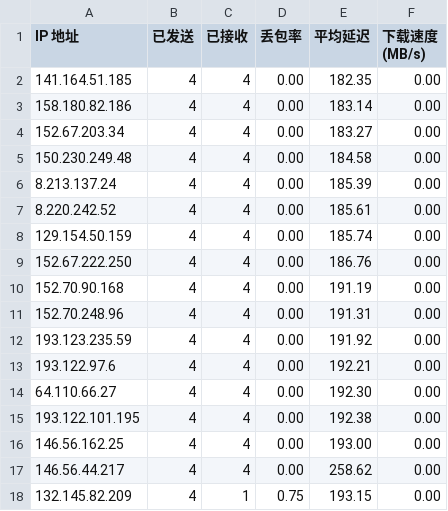
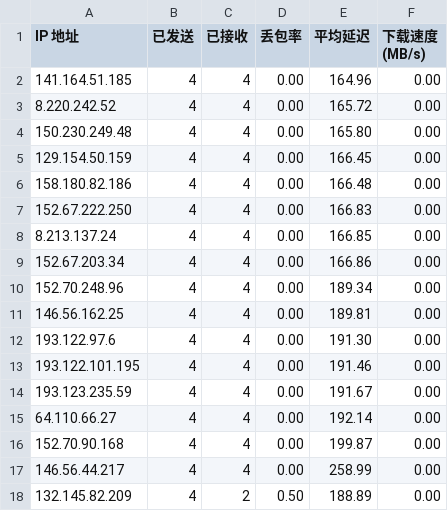
Before and after one commit to rdone442/dns, a CSV file: ip/kr.csv, drawn as a sheet.

```diff
--- a/ip/kr.csv
+++ b/ip/kr.csv
@@ -1,18 +1,18 @@
 IP 地址,已发送,已接收,丢包率,平均延迟,下载速度 (MB/s)
-141.164.51.185,4,4,0.00,182.35,0.00
-158.180.82.186,4,4,0.00,183.14,0.00
-152.67.203.34,4,4,0.00,183.27,0.00
-150.230.249.48,4,4,0.00,184.58,0.00
-8.213.137.24,4,4,0.00,185.39,0.00
-8.220.242.52,4,4,0.00,185.61,0.00
-129.154.50.159,4,4,0.00,185.74,0.00
-152.67.222.250,4,4,0.00,186.76,0.00
-152.70.90.168,4,4,0.00,191.19,0.00
-152.70.248.96,4,4,0.00,191.31,0.00
-193.123.235.59,4,4,0.00,191.92,0.00
-193.122.97.6,4,4,0.00,192.21,0.00
-64.110.66.27,4,4,0.00,192.30,0.00
-193.122.101.195,4,4,0.00,192.38,0.00
-146.56.162.25,4,4,0.00,193.00,0.00
-146.56.44.217,4,4,0.00,258.62,0.00
-132.145.82.209,4,1,0.75,193.15,0.00
+141.164.51.185,4,4,0.00,164.96,0.00
+8.220.242.52,4,4,0.00,165.72,0.00
+150.230.249.48,4,4,0.00,165.80,0.00
+129.154.50.159,4,4,0.00,166.45,0.00
+158.180.82.186,4,4,0.00,166.48,0.00
+152.67.222.250,4,4,0.00,166.83,0.00
+8.213.137.24,4,4,0.00,166.85,0.00
+152.67.203.34,4,4,0.00,166.86,0.00
+152.70.248.96,4,4,0.00,189.34,0.00
+146.56.162.25,4,4,0.00,189.81,0.00
+193.122.97.6,4,4,0.00,191.30,0.00
+193.122.101.195,4,4,0.00,191.46,0.00
+193.123.235.59,4,4,0.00,191.67,0.00
+64.110.66.27,4,4,0.00,192.14,0.00
+152.70.90.168,4,4,0.00,199.87,0.00
+146.56.44.217,4,4,0.00,258.99,0.00
+132.145.82.209,4,2,0.50,188.89,0.00
```
Also changed, not shown: ip/hk.csv, ip/jp.csv, 10 other files.
